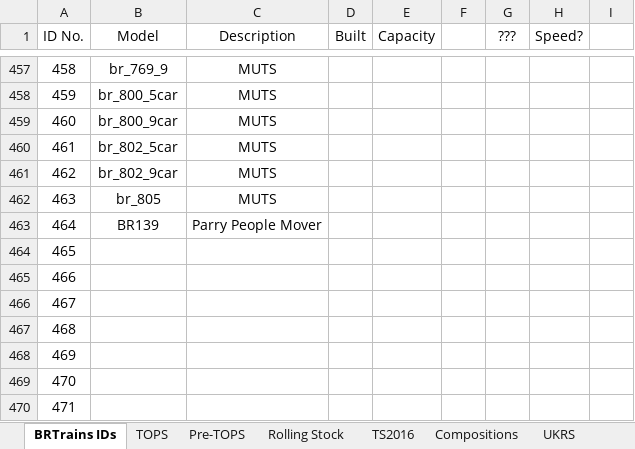
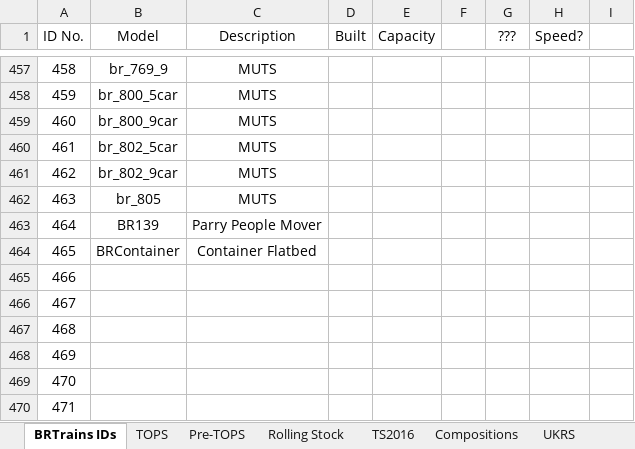
Before and after one commit to BRTrains/BRTrains2, an Excel workbook: docs/SpriteIDs.xlsx, sheet BRTrains IDs, drawn as a sheet; only a part is shown, gaps mark what is left out; values as stored, in another font and other column widths than the file's, no borders; the diff names each change by its address in the sheet, - before the commit and + after, or states it on an @@ line.

Commit message:
Added Container Flatbed wagon

```diff
--- a/docs/SpriteIDs.xlsx (sheet BRTrains IDs)
+++ b/docs/SpriteIDs.xlsx (sheet BRTrains IDs)
-B464 (Model): (empty)
+B464 (Model): BRContainer
-C464 (Description): (empty)
+C464 (Description): Container Flatbed
```
Also changed, not shown: 6 other files.
